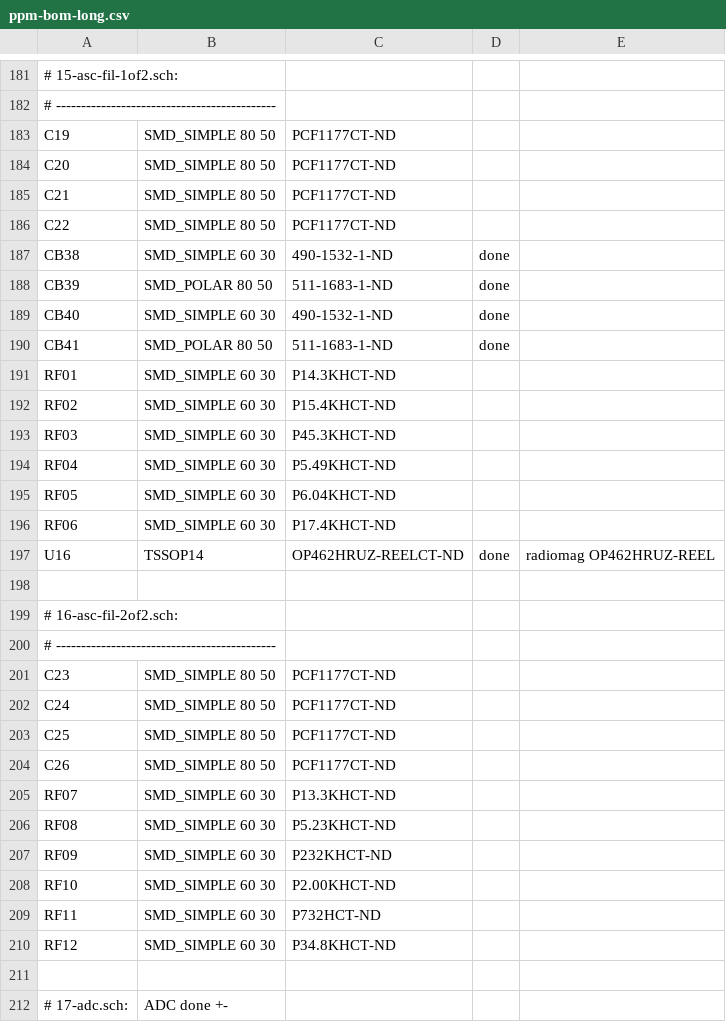
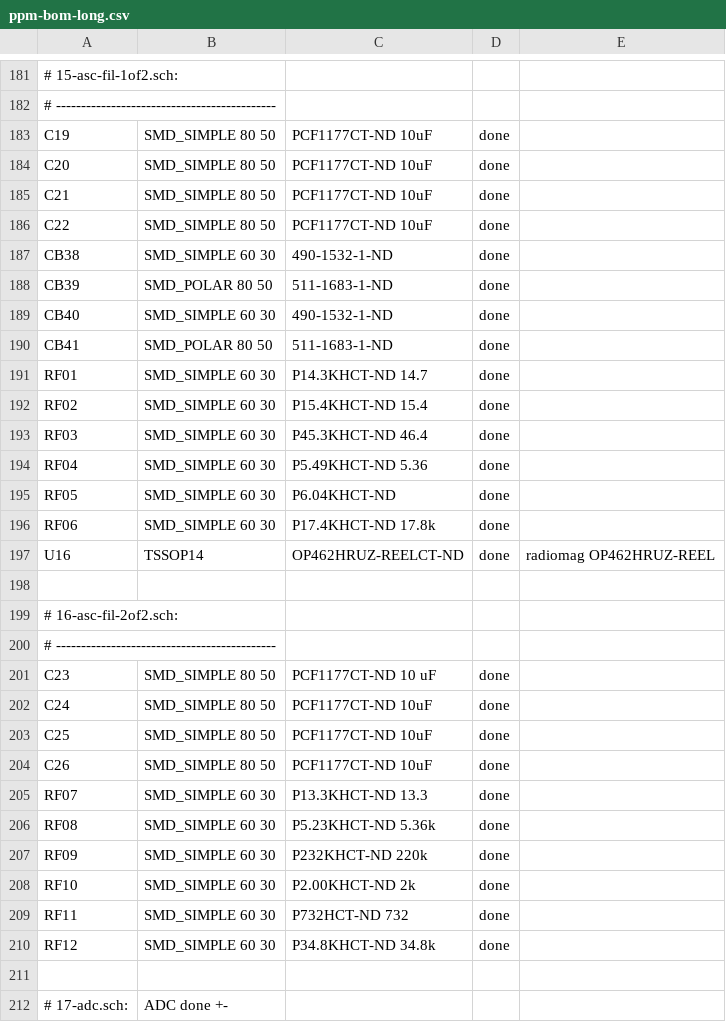
Before and after one commit to popikeyshen/all, a CSV file: electronics/pyppm/ppm-bom-long.csv, drawn as a sheet; only a part is shown, gaps mark what is left out; the diff covers the shown part only; the diff names each change by its address in the sheet, - before the commit and + after, or states it on an @@ line.

```diff
--- a/electronics/pyppm/ppm-bom-long.csv
+++ b/electronics/pyppm/ppm-bom-long.csv
-C183:C186: PCF1177CT-ND
+C183:C186: PCF1177CT-ND 10uF
-D183:D186: (empty)
+D183:D186: done
-C191: P14.3KHCT-ND
+C191: P14.3KHCT-ND 14.7
-D191:D196: (empty)
+D191:D196: done
-C192: P15.4KHCT-ND
+C192: P15.4KHCT-ND 15.4
-C193: P45.3KHCT-ND
+C193: P45.3KHCT-ND 46.4
-C194: P5.49KHCT-ND
+C194: P5.49KHCT-ND 5.36
-C196: P17.4KHCT-ND
+C196: P17.4KHCT-ND 17.8k
-C201: PCF1177CT-ND
+C201: PCF1177CT-ND 10 uF
-D201:D210: (empty)
+D201:D210: done
-C202:C204: PCF1177CT-ND
+C202:C204: PCF1177CT-ND 10uF
-C205: P13.3KHCT-ND
+C205: P13.3KHCT-ND 13.3
-C206: P5.23KHCT-ND
+C206: P5.23KHCT-ND 5.36k
-C207: P232KHCT-ND
+C207: P232KHCT-ND 220k
-C208: P2.00KHCT-ND
+C208: P2.00KHCT-ND 2k
-C209: P732HCT-ND
+C209: P732HCT-ND 732
-C210: P34.8KHCT-ND
+C210: P34.8KHCT-ND 34.8k
```
Also changed, not shown: 35 edited cells elsewhere in this file, 1 other file.
